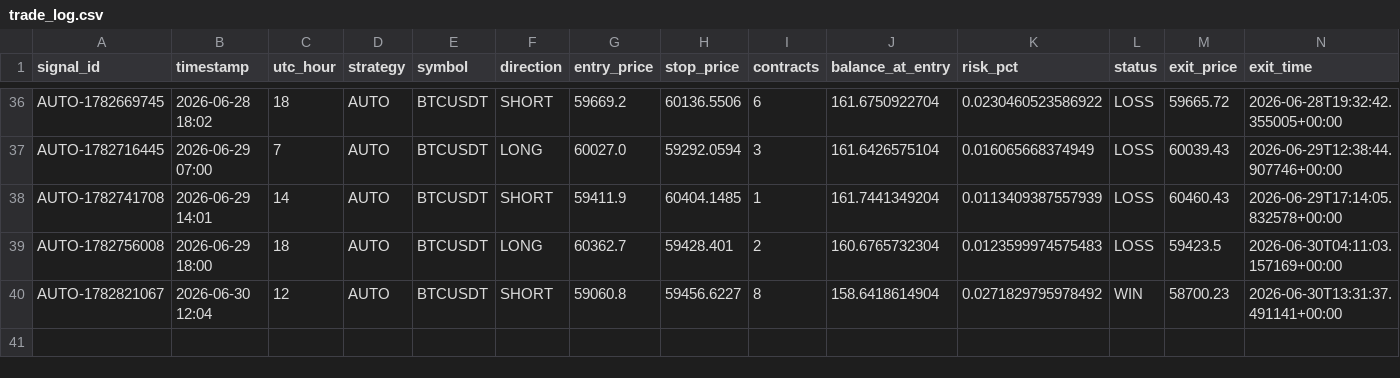
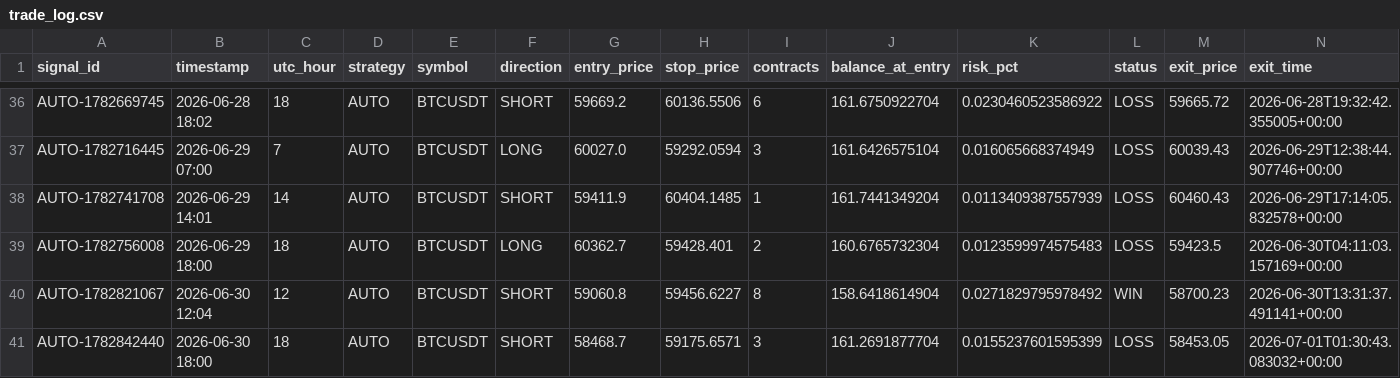
Before and after one commit to rizwans95/Claude-trading-agent, a CSV file: trade_log.csv, drawn as a sheet; only a part is shown, gaps mark what is left out; rows hold the shown columns only; the diff names each change by its address in the sheet, - before the commit and + after, or states it on an @@ line.

Commit message:
Auto close: AUTO-1782842440 CLOSED +0.000R

```diff
--- a/trade_log.csv
+++ b/trade_log.csv
+row 41: AUTO-1782842440 | 2026-06-30 18:00 | 18 | AUTO | BTCUSDT | SHORT | 58468.7 | 59175.6571 | 3 | 161.2691877704 | 0.0155237601595399 | LOSS | 58453.05 | 2026-07-01T01:30:43.083032+00:00
```
